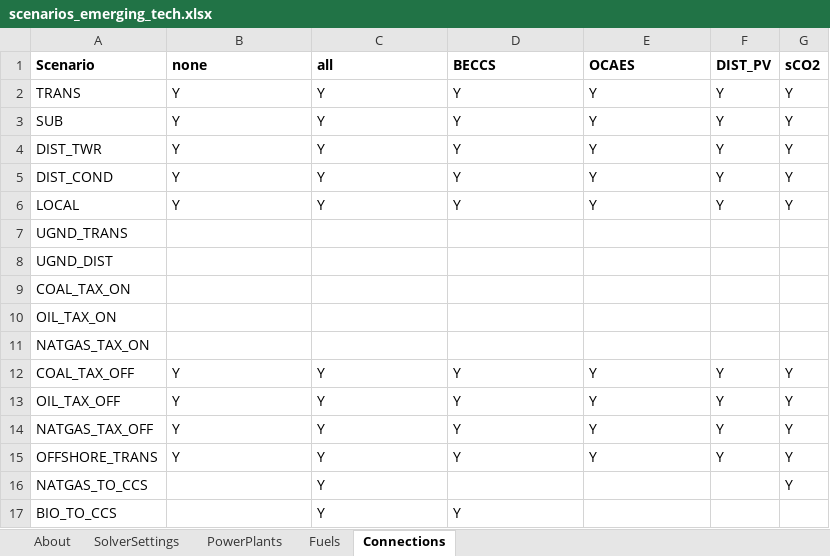
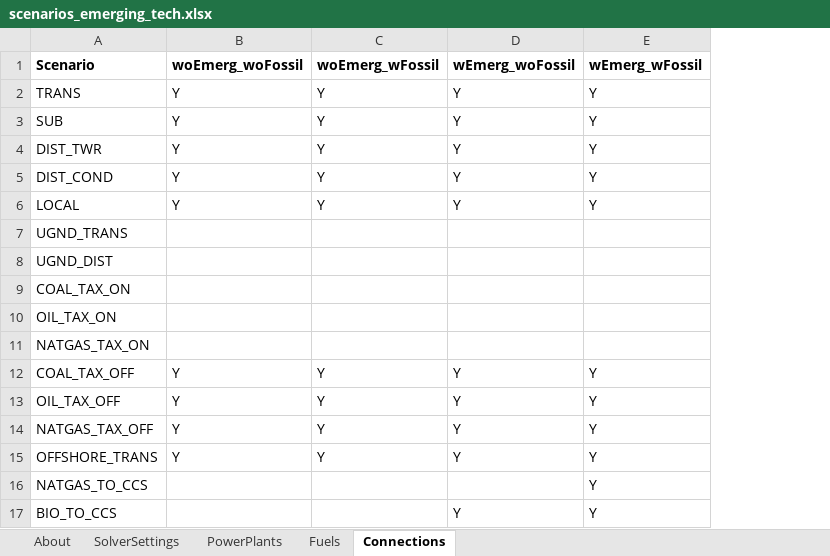
Before and after one commit to coopercenter/temoatools, an Excel workbook: projects/va_emerging_tech/data/scenarios_emerging_tech.xlsx, sheet Connections, drawn as a sheet; values as stored, in another font and other column widths than the file's, no borders; conditional formats not drawn; the diff names each change by its address in the sheet, - before the commit and + after, or states it on an @@ line.

Commit message:
va_emerging_tech - revised scenarios

```diff
--- a/projects/va_emerging_tech/data/scenarios_emerging_tech.xlsx (sheet Connections)
+++ b/projects/va_emerging_tech/data/scenarios_emerging_tech.xlsx (sheet Connections)
-column F (DIST_PV), rows 2-15: Y | Y | Y | Y | Y |  |  |  |  |  | Y | Y | Y | Y
-column G (sCO2), rows 2-16: Y | Y | Y | Y | Y |  |  |  |  |  | Y | Y | Y | Y | Y
-B1: none
+B1: woEmerg_woFossil
-C1: all
+C1: woEmerg_wFossil
-D1: BECCS
+D1: wEmerg_woFossil
-E1: OCAES
+E1: wEmerg_wFossil
-C16:C17 (woEmerg_wFossil): Y
+C16:C17 (woEmerg_wFossil): (empty)
-E16:E17 (wEmerg_wFossil): (empty)
+E16:E17 (wEmerg_wFossil): Y
```
Also changed, not shown: sheet PowerPlants, sheet SolverSettings, sheet Fuels, projects/va_emerging_tech/data/data_emerging_tech.xlsx, 12 other files.
